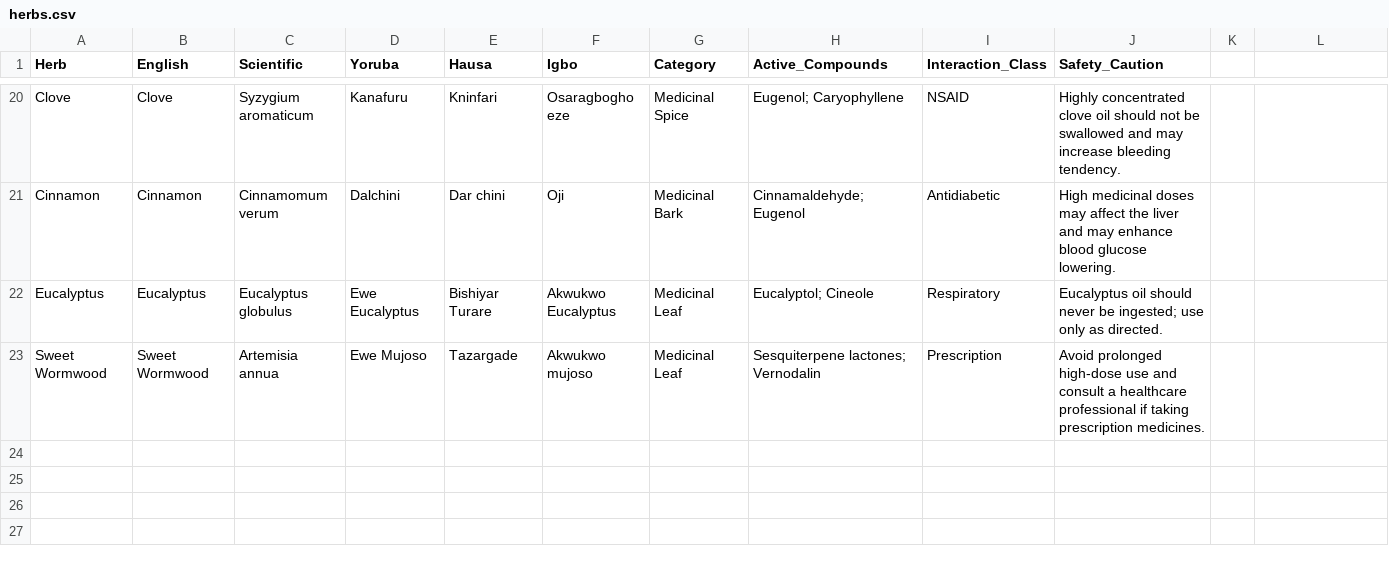
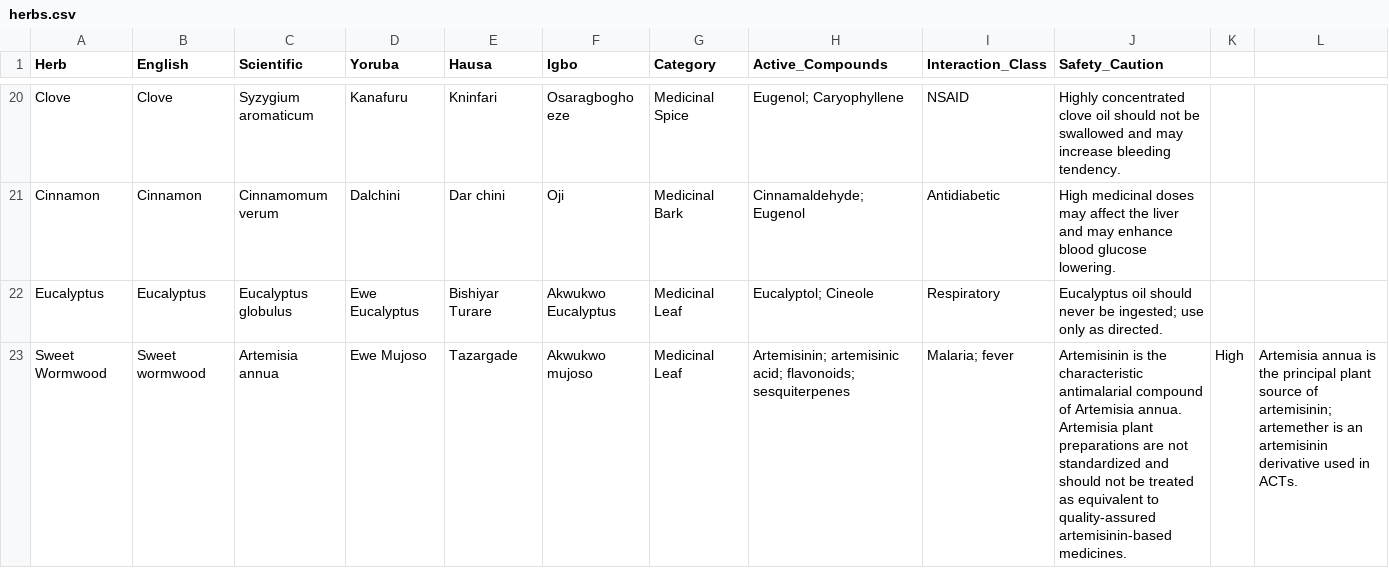
Before and after one commit to euchariaezigbo8/smartrx-ai, a CSV file: herbs.csv, drawn as a sheet; only a part is shown, gaps mark what is left out.

Commit message:
Update herbs.csv

```diff
--- a/herbs.csv
+++ b/herbs.csv
@@ -22,2 +22,2 @@ Cinnamon,Cinnamon,Cinnamomum verum,Dalchini,Dar chini,Oji,Medicinal Bark,"Cinnam
 Eucalyptus,Eucalyptus,Eucalyptus globulus,Ewe Eucalyptus,Bishiyar Turare,Akwukwo Eucalyptus,Medicinal Leaf,"Eucalyptol; Cineole",Respiratory,"Eucalyptus oil should never be ingested; use only as directed."
-Sweet Wormwood,Sweet Wormwood,Artemisia annua,Ewe Mujoso,Tazargade,Akwukwo mujoso,Medicinal Leaf,"Sesquiterpene lactones; Vernodalin",Prescription,"Avoid prolonged high-dose use and consult a healthcare professional if taking prescription medicines."
+Sweet Wormwood,Sweet wormwood,Artemisia annua,Ewe Mujoso,Tazargade,Akwukwo mujoso,Medicinal Leaf,"Artemisinin; artemisinic acid; flavonoids; sesquiterpenes","Malaria; fever","Artemisinin is the characteristic antimalarial compound of Artemisia annua. Artemisia plant preparations are not standardized and should not be treated as equivalent to quality-assured artemisinin-based medicines.",High,"Artemisia annua is the principal plant source of artemisinin; artemether is an artemisinin derivative used in ACTs."
```
